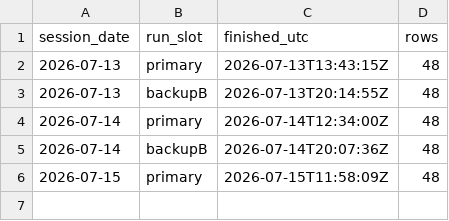
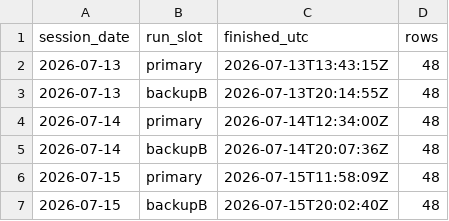
Before and after one commit to freshshine1/twse-dashboard, a CSV file: processed/run_log.csv, drawn as a sheet.

```diff
--- a/processed/run_log.csv
+++ b/processed/run_log.csv
@@ -6 +6,2 @@ session_date,run_slot,finished_utc,rows
 2026-07-15,primary,2026-07-15T11:58:09Z,48
+2026-07-15,backupB,2026-07-15T20:02:40Z,48
```
Also changed, not shown: 4 other files.
